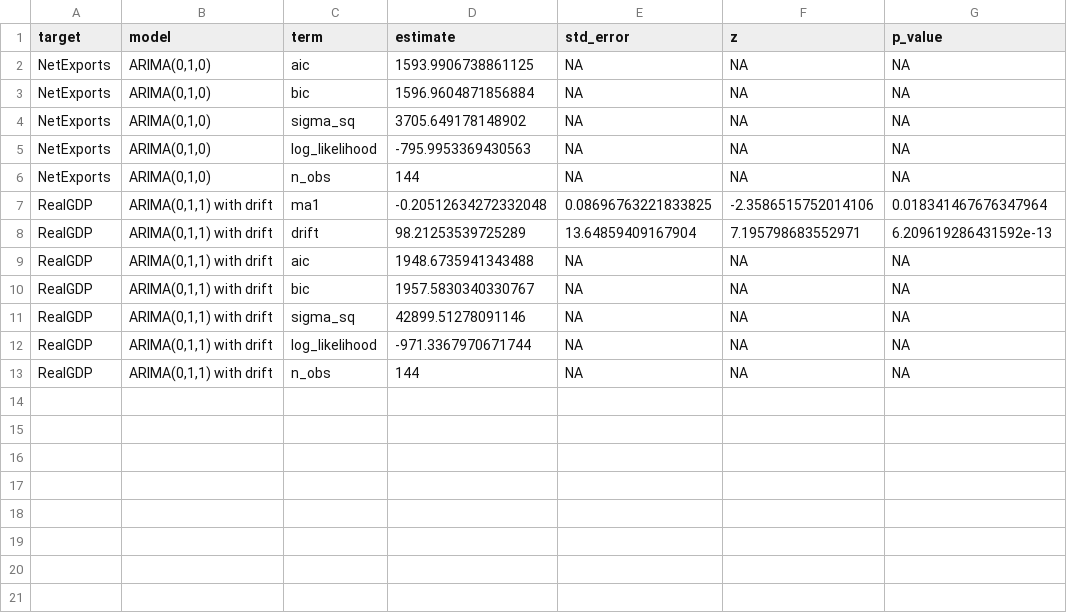
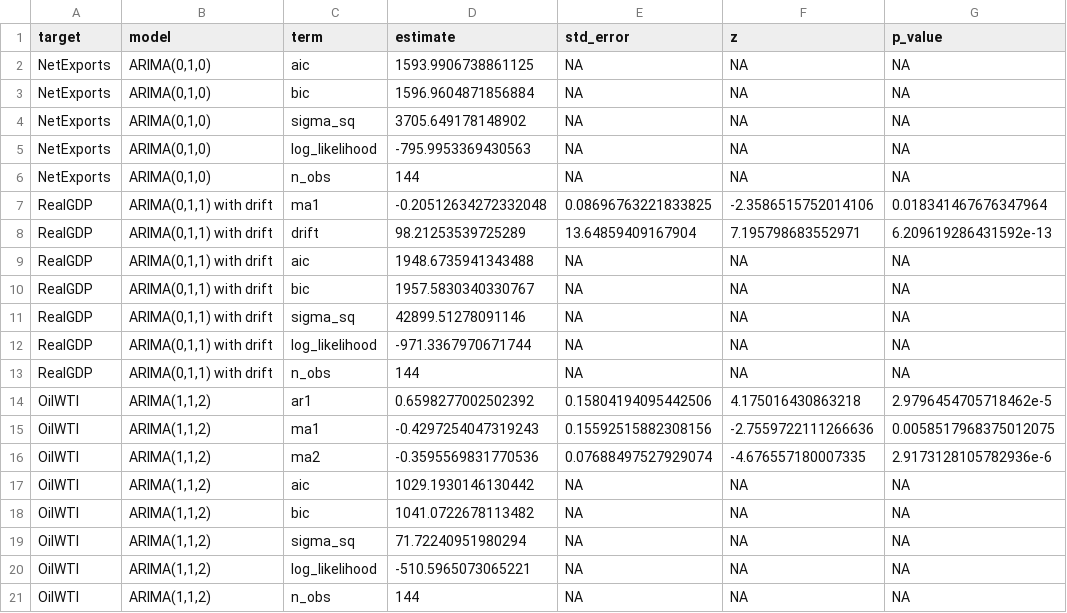
Before and after one commit to yullieyang/r-macro-trade-commodity-forecast, a CSV file: outputs/tables/model_summary.csv, drawn as a sheet.

Commit message:
Regenerate pipeline artifacts after pass-through + oil forecast additions
Reruns scripts/05_generate_outputs.R against the expanded series list
and the new 04b_pass_through.R stage so the on-repo artifacts match
the committed code:

- data/processed/cleaned_macro_trade_data.csv now carries the 13-series
  panel (incl. EXPGSC1, IMPGSC1, DHHNGSP, PCOPPUSDM) and the new derived
  measures (ImportDeflator, ExportDeflator, TermsOfTrade, RealNetExports).
- outputs/tables/model_summary.csv + forecast_results.csv pick up the
  third ARIMA target (OilWTI -> ARIMA(1,1,2)).
- outputs/tables/passthrough_coefficients.csv: distributed-lag fit on
  Δlog(import/export deflator) ~ Δlog(broad USD) + Δlog(CPI), with
  cumulative pass-through ≈ −0.67 (imports) / −0.46 (exports).
- outputs/figures/06_fx_vs_import_deflator.png and
  outputs/figures/07_forecast_oil_wti.png generated.

```diff
--- a/outputs/tables/model_summary.csv
+++ b/outputs/tables/model_summary.csv
@@ -13 +13,9 @@ RealGDP,"ARIMA(0,1,1) with drift",log_likelihood,-971.3367970671744,NA,NA,NA
 RealGDP,"ARIMA(0,1,1) with drift",n_obs,144,NA,NA,NA
+OilWTI,"ARIMA(1,1,2)",ar1,0.6598277002502392,0.15804194095442506,4.175016430863218,2.9796454705718462e-5
+OilWTI,"ARIMA(1,1,2)",ma1,-0.4297254047319243,0.15592515882308156,-2.7559722111266636,0.0058517968375012075
+OilWTI,"ARIMA(1,1,2)",ma2,-0.3595569831770536,0.07688497527929074,-4.676557180007335,2.9173128105782936e-6
+OilWTI,"ARIMA(1,1,2)",aic,1029.1930146130442,NA,NA,NA
+OilWTI,"ARIMA(1,1,2)",bic,1041.0722678113482,NA,NA,NA
+OilWTI,"ARIMA(1,1,2)",sigma_sq,71.72240951980294,NA,NA,NA
+OilWTI,"ARIMA(1,1,2)",log_likelihood,-510.5965073065221,NA,NA,NA
+OilWTI,"ARIMA(1,1,2)",n_obs,144,NA,NA,NA
```
Also changed, not shown: outputs/tables/descriptive_summary.csv, outputs/tables/forecast_results.csv, 5 other files.
